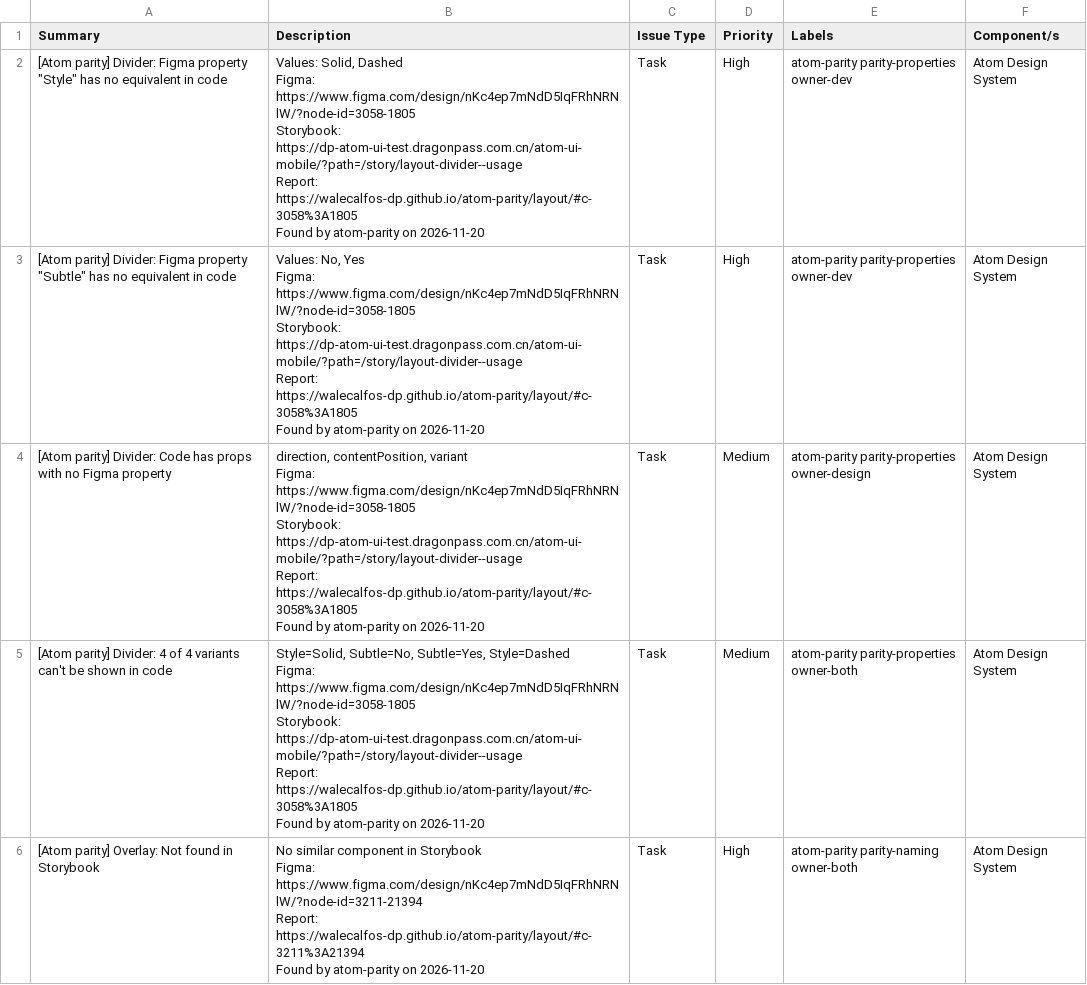
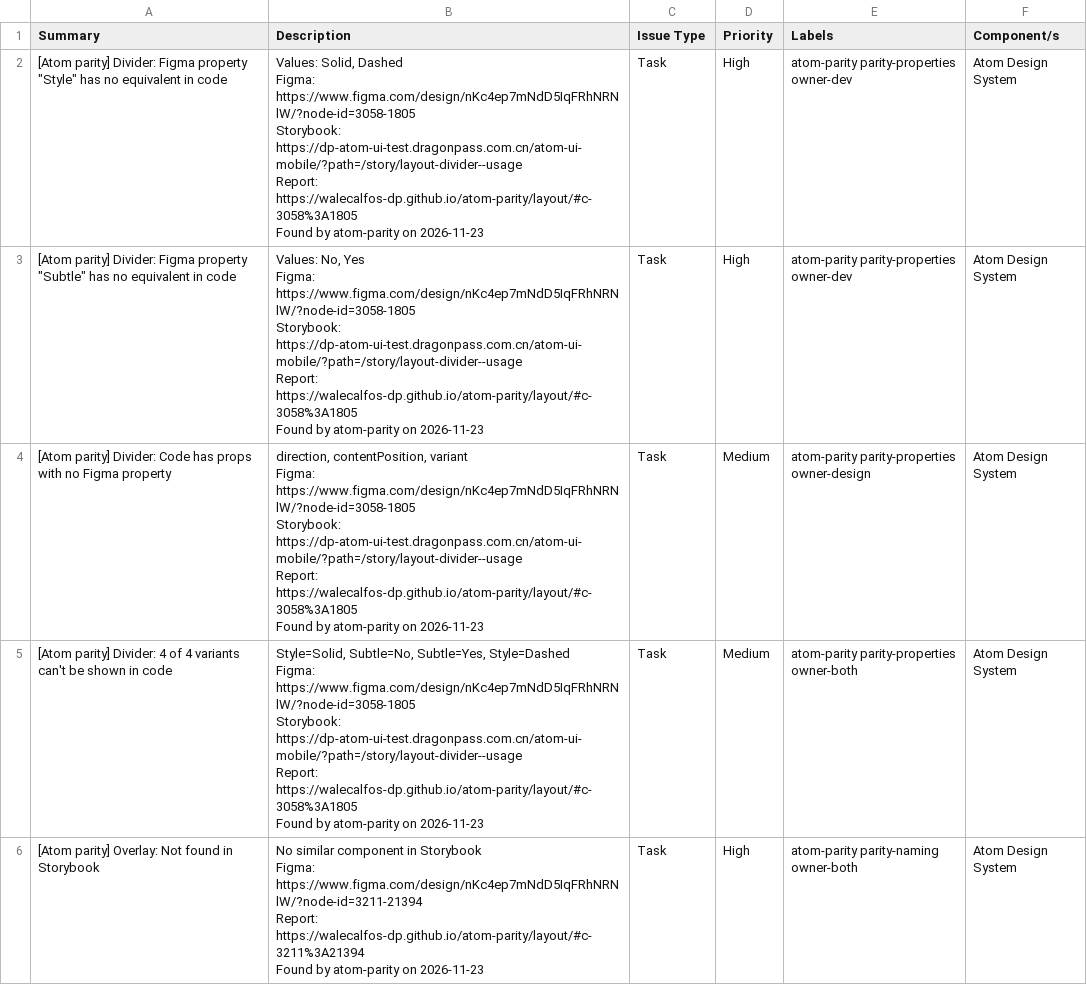
Before and after one commit to WaleCalfos-dp/atom-parity, a CSV file: layout/issues.csv, drawn as a sheet.

```diff
--- a/layout/issues.csv
+++ b/layout/issues.csv
@@ -1,35 +1,35 @@
 "Summary","Description","Issue Type","Priority","Labels","Component/s"
-"[Atom parity] Divider: Figma property ""Style"" has no equivalent in code","Values: Solid, Dashed
-
-Figma: https://www.figma.com/design/nKc4ep7mNdD5IqFRhNRNlW/?node-id=3058-1805
-Storybook: https://dp-atom-ui-test.dragonpass.com.cn/atom-ui-mobile/?path=/story/layout-divider--usage
-Report: https://walecalfos-dp.github.io/atom-parity/layout/#c-3058%3A1805
-
-Found by atom-parity on 2026-11-20","Task","High","atom-parity parity-properties owner-dev","Atom Design System"
-"[Atom parity] Divider: Figma property ""Subtle"" has no equivalent in code","Values: No, Yes
-
-Figma: https://www.figma.com/design/nKc4ep7mNdD5IqFRhNRNlW/?node-id=3058-1805
-Storybook: https://dp-atom-ui-test.dragonpass.com.cn/atom-ui-mobile/?path=/story/layout-divider--usage
-Report: https://walecalfos-dp.github.io/atom-parity/layout/#c-3058%3A1805
-
-Found by atom-parity on 2026-11-20","Task","High","atom-parity parity-properties owner-dev","Atom Design System"
-"[Atom parity] Divider: Code has props with no Figma property","direction, contentPosition, variant
-
-Figma: https://www.figma.com/design/nKc4ep7mNdD5IqFRhNRNlW/?node-id=3058-1805
-Storybook: https://dp-atom-ui-test.dragonpass.com.cn/atom-ui-mobile/?path=/story/layout-divider--usage
-Report: https://walecalfos-dp.github.io/atom-parity/layout/#c-3058%3A1805
-
-Found by atom-parity on 2026-11-20","Task","Medium","atom-parity parity-properties owner-design","Atom Design System"
-"[Atom parity] Divider: 4 of 4 variants can't be shown in code","Style=Solid, Subtle=No, Subtle=Yes, Style=Dashed
-
-Figma: https://www.figma.com/design/nKc4ep7mNdD5IqFRhNRNlW/?node-id=3058-1805
-Storybook: https://dp-atom-ui-test.dragonpass.com.cn/atom-ui-mobile/?path=/story/layout-divider--usage
-Report: https://walecalfos-dp.github.io/atom-parity/layout/#c-3058%3A1805
-
-Found by atom-parity on 2026-11-20","Task","Medium","atom-parity parity-properties owner-both","Atom Design System"
-"[Atom parity] Overlay: Not found in Storybook","No similar component in Storybook
-
-Figma: https://www.figma.com/design/nKc4ep7mNdD5IqFRhNRNlW/?node-id=3211-21394
-Report: https://walecalfos-dp.github.io/atom-parity/layout/#c-3211%3A21394
-
-Found by atom-parity on 2026-11-20","Task","High","atom-parity parity-naming owner-both","Atom Design System"
+"[Atom parity] Divider: Figma property ""Style"" has no equivalent in code","Values: Solid, Dashed
+
+Figma: https://www.figma.com/design/nKc4ep7mNdD5IqFRhNRNlW/?node-id=3058-1805
+Storybook: https://dp-atom-ui-test.dragonpass.com.cn/atom-ui-mobile/?path=/story/layout-divider--usage
+Report: https://walecalfos-dp.github.io/atom-parity/layout/#c-3058%3A1805
+
+Found by atom-parity on 2026-11-23","Task","High","atom-parity parity-properties owner-dev","Atom Design System"
+"[Atom parity] Divider: Figma property ""Subtle"" has no equivalent in code","Values: No, Yes
+
+Figma: https://www.figma.com/design/nKc4ep7mNdD5IqFRhNRNlW/?node-id=3058-1805
+Storybook: https://dp-atom-ui-test.dragonpass.com.cn/atom-ui-mobile/?path=/story/layout-divider--usage
+Report: https://walecalfos-dp.github.io/atom-parity/layout/#c-3058%3A1805
+
+Found by atom-parity on 2026-11-23","Task","High","atom-parity parity-properties owner-dev","Atom Design System"
+"[Atom parity] Divider: Code has props with no Figma property","direction, contentPosition, variant
+
+Figma: https://www.figma.com/design/nKc4ep7mNdD5IqFRhNRNlW/?node-id=3058-1805
+Storybook: https://dp-atom-ui-test.dragonpass.com.cn/atom-ui-mobile/?path=/story/layout-divider--usage
+Report: https://walecalfos-dp.github.io/atom-parity/layout/#c-3058%3A1805
+
+Found by atom-parity on 2026-11-23","Task","Medium","atom-parity parity-properties owner-design","Atom Design System"
+"[Atom parity] Divider: 4 of 4 variants can't be shown in code","Style=Solid, Subtle=No, Subtle=Yes, Style=Dashed
+
+Figma: https://www.figma.com/design/nKc4ep7mNdD5IqFRhNRNlW/?node-id=3058-1805
+Storybook: https://dp-atom-ui-test.dragonpass.com.cn/atom-ui-mobile/?path=/story/layout-divider--usage
+Report: https://walecalfos-dp.github.io/atom-parity/layout/#c-3058%3A1805
+
+Found by atom-parity on 2026-11-23","Task","Medium","atom-parity parity-properties owner-both","Atom Design System"
+"[Atom parity] Overlay: Not found in Storybook","No similar component in Storybook
+
+Figma: https://www.figma.com/design/nKc4ep7mNdD5IqFRhNRNlW/?node-id=3211-21394
+Report: https://walecalfos-dp.github.io/atom-parity/layout/#c-3211%3A21394
+
+Found by atom-parity on 2026-11-23","Task","High","atom-parity parity-naming owner-both","Atom Design System"
```
Also changed, not shown: actions/issues.csv, data-display/issues.csv, 30 other files.
